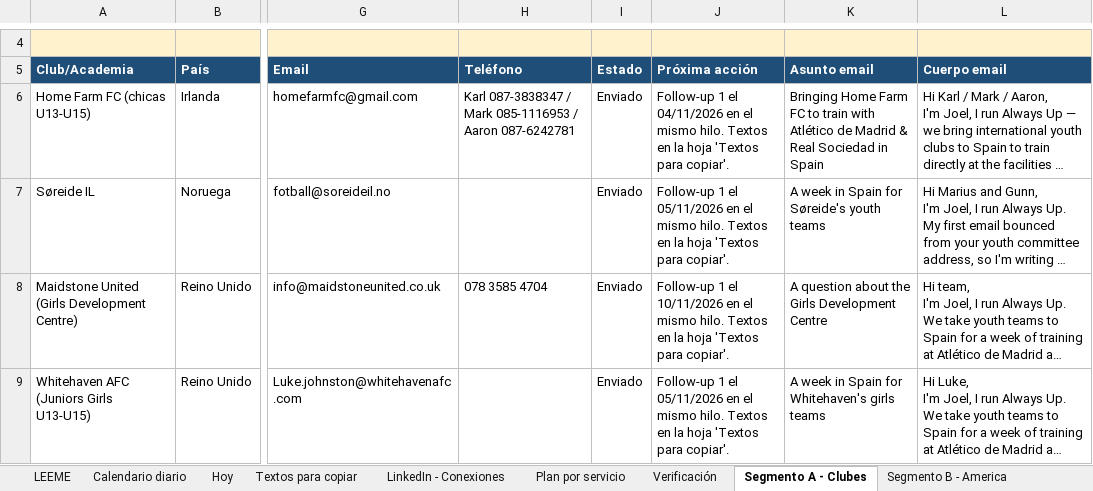
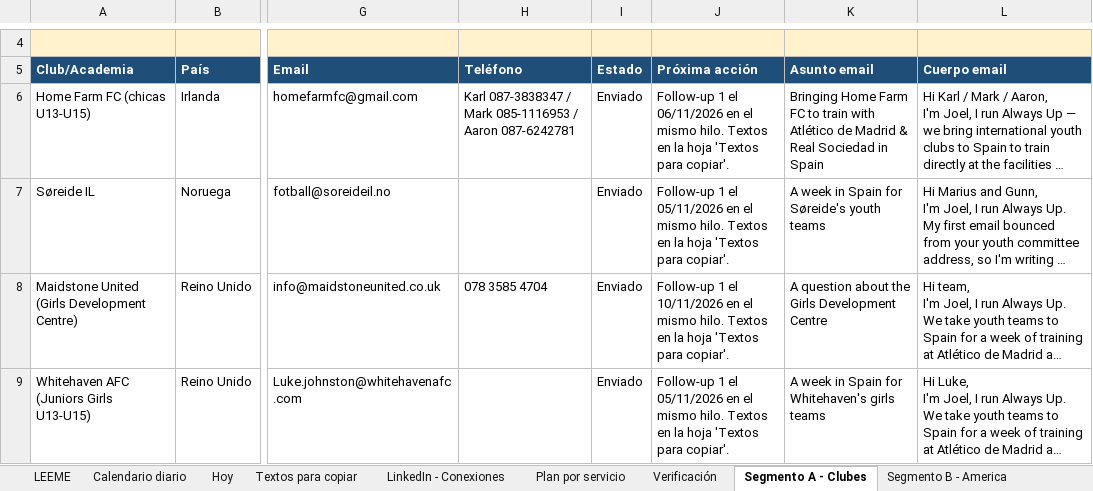
Before and after one commit to Joelmv10/always-up-os, an Excel workbook: 01-clients/crm-ventas.xlsx, sheet Segmento A - Clubes, drawn as a sheet; only a part is shown, gaps mark what is left out; long unchanged cells end in …; values as stored, in another font and other column widths than the file's, no borders; the diff covers the shown part only; the diff names each change by its address in the sheet, - before the commit and + after, or states it on an @@ line.

```diff
--- a/01-clients/crm-ventas.xlsx (sheet Segmento A - Clubes)
+++ b/01-clients/crm-ventas.xlsx (sheet Segmento A - Clubes)
-J6 (Próxima acción): …1 el 04/11/2026 en el…
+J6 (Próxima acción): …1 el 06/11/2026 en el…
```
Also changed, not shown: 7 edited cells elsewhere in this sheet, sheet Textos para copiar, sheet Calendario diario, sheet LEEME, sheet LinkedIn - Conexiones, 3 other files.
